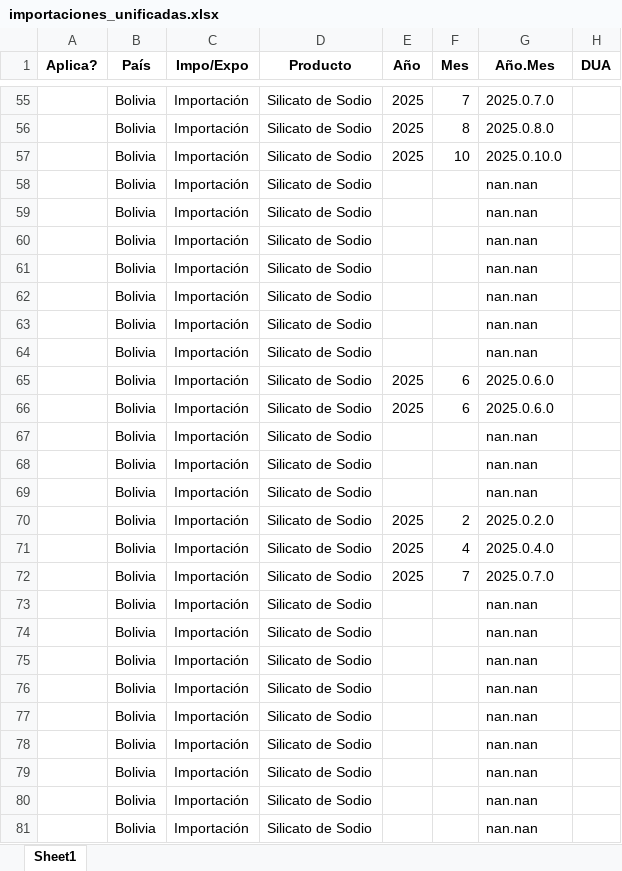
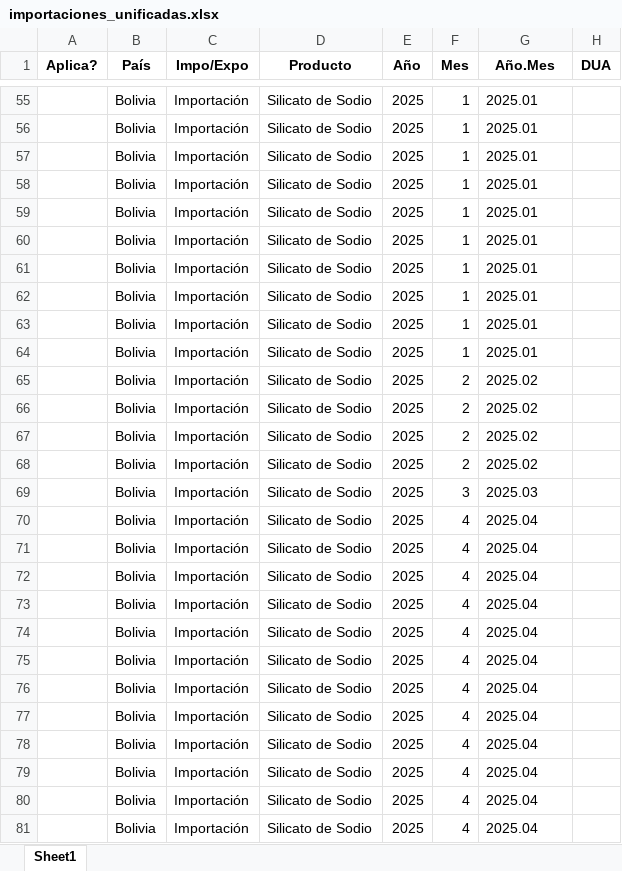
Before and after one commit to GabyDev2025/ReporteImportaciones, an Excel workbook: importaciones_unificadas.xlsx, sheet Sheet1, drawn as a sheet; only a part is shown, gaps mark what is left out; values as stored, in another font and other column widths than the file's, no borders; the diff covers the shown part only; the diff names each change by its address in the sheet, - before the commit and + after, or states it on an @@ line.

```diff
--- a/importaciones_unificadas.xlsx (sheet Sheet1)
+++ b/importaciones_unificadas.xlsx (sheet Sheet1)
-F55 (Mes): 7
+F55 (Mes): 1
-G55 (Año.Mes): 2025.0.7.0
+G55 (Año.Mes): 2025.01
-F56 (Mes): 8
+F56 (Mes): 1
-G56 (Año.Mes): 2025.0.8.0
+G56 (Año.Mes): 2025.01
-F57 (Mes): 10
+F57 (Mes): 1
-G57 (Año.Mes): 2025.0.10.0
+G57 (Año.Mes): 2025.01
-E58:E64 (Año): (empty)
+E58:E64 (Año): 2025
-F58:F64 (Mes): (empty)
+F58:F64 (Mes): 1
-G58:G64 (Año.Mes): nan.nan
+G58:G64 (Año.Mes): 2025.01
-F65:F66 (Mes): 6
+F65:F66 (Mes): 2
-G65:G66 (Año.Mes): 2025.0.6.0
+G65:G66 (Año.Mes): 2025.02
-E67:E69 (Año): (empty)
+E67:E69 (Año): 2025
-F67:F68 (Mes): (empty)
+F67:F68 (Mes): 2
-G67:G68 (Año.Mes): nan.nan
+G67:G68 (Año.Mes): 2025.02
-F69 (Mes): (empty)
+F69 (Mes): 3
-G69 (Año.Mes): nan.nan
+G69 (Año.Mes): 2025.03
-F70 (Mes): 2
+F70 (Mes): 4
-G70 (Año.Mes): 2025.0.2.0
+G70 (Año.Mes): 2025.04
-G71 (Año.Mes): 2025.0.4.0
+G71 (Año.Mes): 2025.04
-F72 (Mes): 7
+F72 (Mes): 4
-G72 (Año.Mes): 2025.0.7.0
+G72 (Año.Mes): 2025.04
-E73:E81 (Año): (empty)
+E73:E81 (Año): 2025
-F73:F81 (Mes): (empty)
+F73:F81 (Mes): 4
-G73:G81 (Año.Mes): nan.nan
+G73:G81 (Año.Mes): 2025.04
```
Also changed, not shown: 396 edited cells elsewhere in this sheet, 1 other file.
